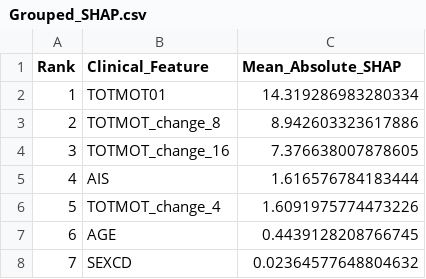
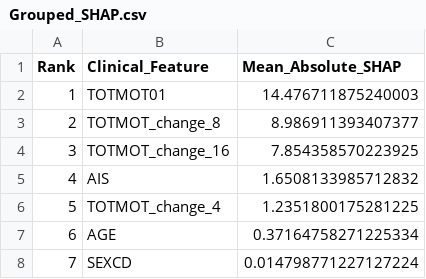
Before and after one commit to Sarkar-Shizan/SCI-Longitudinal-Motor-Recovery, a CSV file: results/tables/Grouped_SHAP.csv, drawn as a sheet.

```diff
--- a/results/tables/Grouped_SHAP.csv
+++ b/results/tables/Grouped_SHAP.csv
@@ -1,8 +1,8 @@
 Rank,Clinical_Feature,Mean_Absolute_SHAP
-1,TOTMOT01,14.319286983280334
-2,TOTMOT_change_8,8.942603323617886
-3,TOTMOT_change_16,7.376638007878605
-4,AIS,1.616576784183444
-5,TOTMOT_change_4,1.6091975774473226
-6,AGE,0.4439128208766745
-7,SEXCD,0.02364577648804632
+1,TOTMOT01,14.476711875240003
+2,TOTMOT_change_8,8.986911393407377
+3,TOTMOT_change_16,7.854358570223925
+4,AIS,1.6508133985712832
+5,TOTMOT_change_4,1.2351800175281225
+6,AGE,0.37164758271225334
+7,SEXCD,0.014798771227127224
```
Also changed, not shown: results/tables/Canonical_Evaluation_Registry.csv, results/tables/Canonical_OOF_Performance.csv, 44 other files.
